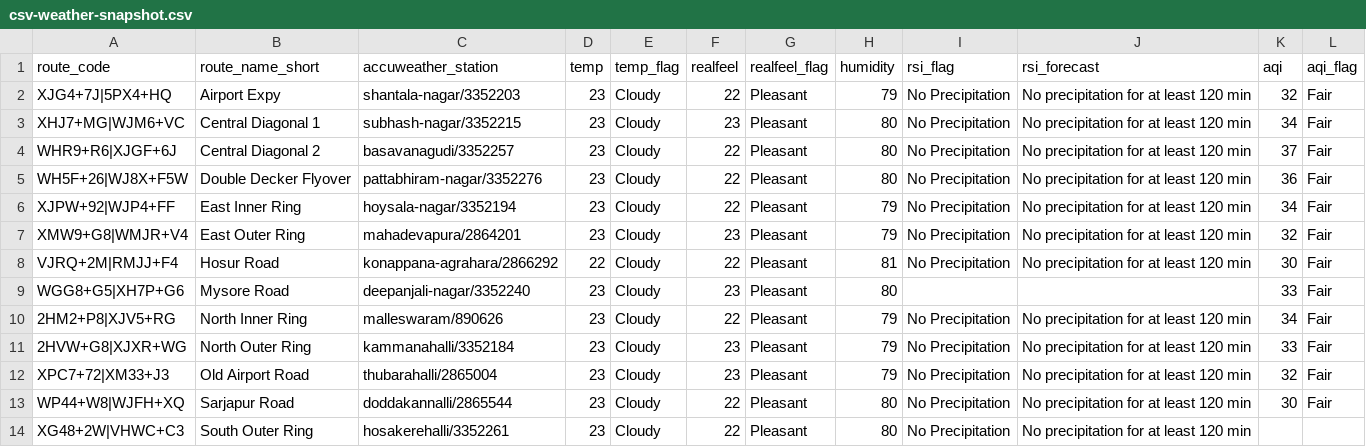
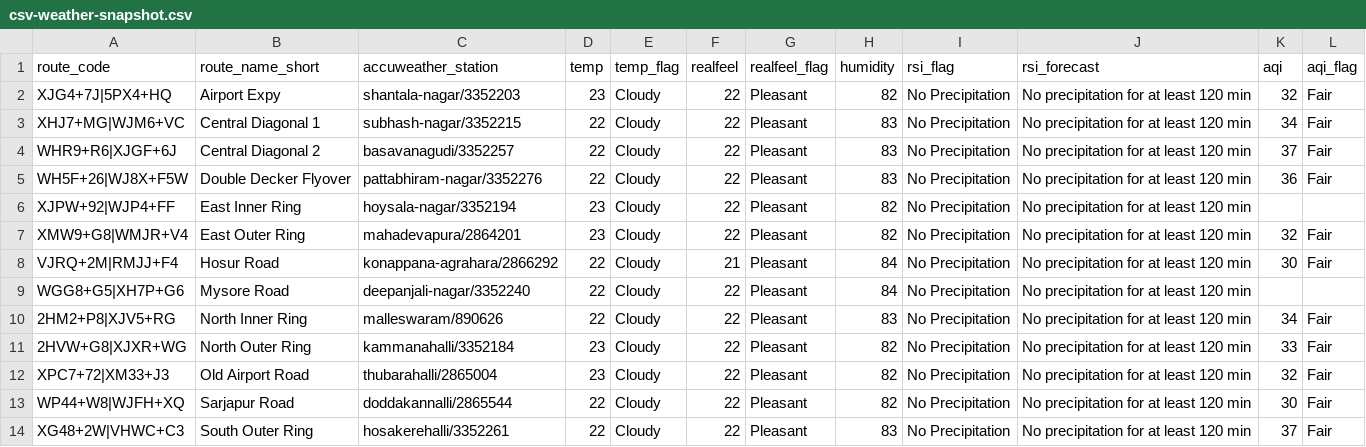
Before and after one commit to thecont1/blr-traffic-monitor, a CSV file: data/csv-weather-snapshot.csv, drawn as a sheet.

```diff
--- a/data/csv-weather-snapshot.csv
+++ b/data/csv-weather-snapshot.csv
@@ -1,14 +1,14 @@
 route_code,route_name_short,accuweather_station,temp,temp_flag,realfeel,realfeel_flag,humidity,rsi_flag,rsi_forecast,aqi,aqi_flag
-XJG4+7J|5PX4+HQ,Airport Expy,shantala-nagar/3352203,23,Cloudy,22,Pleasant,79,No Precipitation,No precipitation for at least 120 min,32,Fair
-XHJ7+MG|WJM6+VC,Central Diagonal 1,subhash-nagar/3352215,23,Cloudy,23,Pleasant,80,No Precipitation,No precipitation for at least 120 min,34,Fair
-WHR9+R6|XJGF+6J,Central Diagonal 2,basavanagudi/3352257,23,Cloudy,22,Pleasant,80,No Precipitation,No precipitation for at least 120 min,37,Fair
-WH5F+26|WJ8X+F5W,Double Decker Flyover,pattabhiram-nagar/3352276,23,Cloudy,22,Pleasant,80,No Precipitation,No precipitation for at least 120 min,36,Fair
-XJPW+92|WJP4+FF,East Inner Ring,hoysala-nagar/3352194,23,Cloudy,22,Pleasant,79,No Precipitation,No precipitation for at least 120 min,34,Fair
-XMW9+G8|WMJR+V4,East Outer Ring,mahadevapura/2864201,23,Cloudy,23,Pleasant,79,No Precipitation,No precipitation for at least 120 min,32,Fair
-VJRQ+2M|RMJJ+F4,Hosur Road,konappana-agrahara/2866292,22,Cloudy,22,Pleasant,81,No Precipitation,No precipitation for at least 120 min,30,Fair
-WGG8+G5|XH7P+G6,Mysore Road,deepanjali-nagar/3352240,23,Cloudy,23,Pleasant,80,,,33,Fair
-2HM2+P8|XJV5+RG,North Inner Ring,malleswaram/890626,23,Cloudy,22,Pleasant,79,No Precipitation,No precipitation for at least 120 min,34,Fair
-2HVW+G8|XJXR+WG,North Outer Ring,kammanahalli/3352184,23,Cloudy,23,Pleasant,79,No Precipitation,No precipitation for at least 120 min,33,Fair
-XPC7+72|XM33+J3,Old Airport Road,thubarahalli/2865004,23,Cloudy,23,Pleasant,79,No Precipitation,No precipitation for at least 120 min,32,Fair
-WP44+W8|WJFH+XQ,Sarjapur Road,doddakannalli/2865544,23,Cloudy,22,Pleasant,80,No Precipitation,No precipitation for at least 120 min,30,Fair
-XG48+2W|VHWC+C3,South Outer Ring,hosakerehalli/3352261,23,Cloudy,22,Pleasant,80,No Precipitation,No precipitation for at least 120 min,,
+XJG4+7J|5PX4+HQ,Airport Expy,shantala-nagar/3352203,23,Cloudy,22,Pleasant,82,No Precipitation,No precipitation for at least 120 min,32,Fair
+XHJ7+MG|WJM6+VC,Central Diagonal 1,subhash-nagar/3352215,22,Cloudy,22,Pleasant,83,No Precipitation,No precipitation for at least 120 min,34,Fair
+WHR9+R6|XJGF+6J,Central Diagonal 2,basavanagudi/3352257,22,Cloudy,22,Pleasant,83,No Precipitation,No precipitation for at least 120 min,37,Fair
+WH5F+26|WJ8X+F5W,Double Decker Flyover,pattabhiram-nagar/3352276,22,Cloudy,22,Pleasant,83,No Precipitation,No precipitation for at least 120 min,36,Fair
+XJPW+92|WJP4+FF,East Inner Ring,hoysala-nagar/3352194,23,Cloudy,22,Pleasant,82,No Precipitation,No precipitation for at least 120 min,,
+XMW9+G8|WMJR+V4,East Outer Ring,mahadevapura/2864201,23,Cloudy,22,Pleasant,82,No Precipitation,No precipitation for at least 120 min,32,Fair
+VJRQ+2M|RMJJ+F4,Hosur Road,konappana-agrahara/2866292,22,Cloudy,21,Pleasant,84,No Precipitation,No precipitation for at least 120 min,30,Fair
+WGG8+G5|XH7P+G6,Mysore Road,deepanjali-nagar/3352240,22,Cloudy,22,Pleasant,84,No Precipitation,No precipitation for at least 120 min,,
+2HM2+P8|XJV5+RG,North Inner Ring,malleswaram/890626,22,Cloudy,22,Pleasant,83,No Precipitation,No precipitation for at least 120 min,34,Fair
+2HVW+G8|XJXR+WG,North Outer Ring,kammanahalli/3352184,23,Cloudy,22,Pleasant,82,No Precipitation,No precipitation for at least 120 min,33,Fair
+XPC7+72|XM33+J3,Old Airport Road,thubarahalli/2865004,23,Cloudy,22,Pleasant,82,No Precipitation,No precipitation for at least 120 min,32,Fair
+WP44+W8|WJFH+XQ,Sarjapur Road,doddakannalli/2865544,22,Cloudy,22,Pleasant,82,No Precipitation,No precipitation for at least 120 min,30,Fair
+XG48+2W|VHWC+C3,South Outer Ring,hosakerehalli/3352261,22,Cloudy,22,Pleasant,83,No Precipitation,No precipitation for at least 120 min,37,Fair
```
Also changed, not shown: 1 other file.
